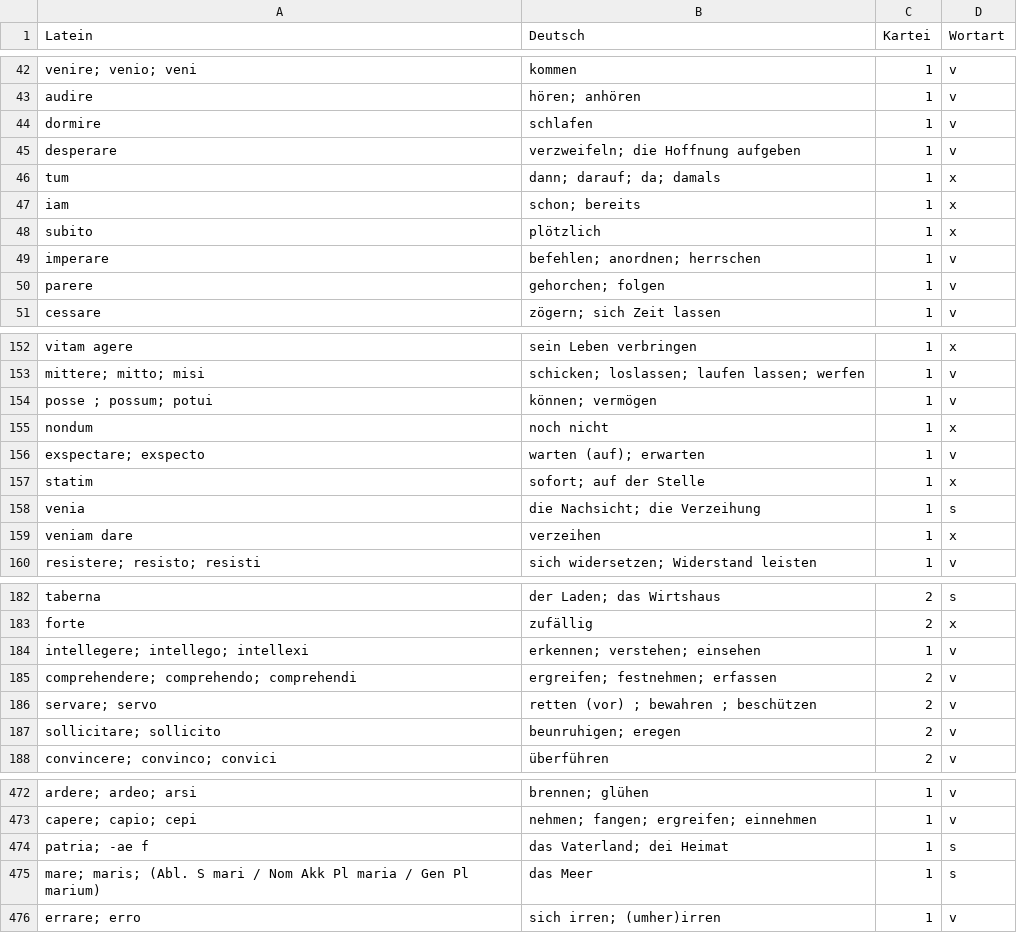
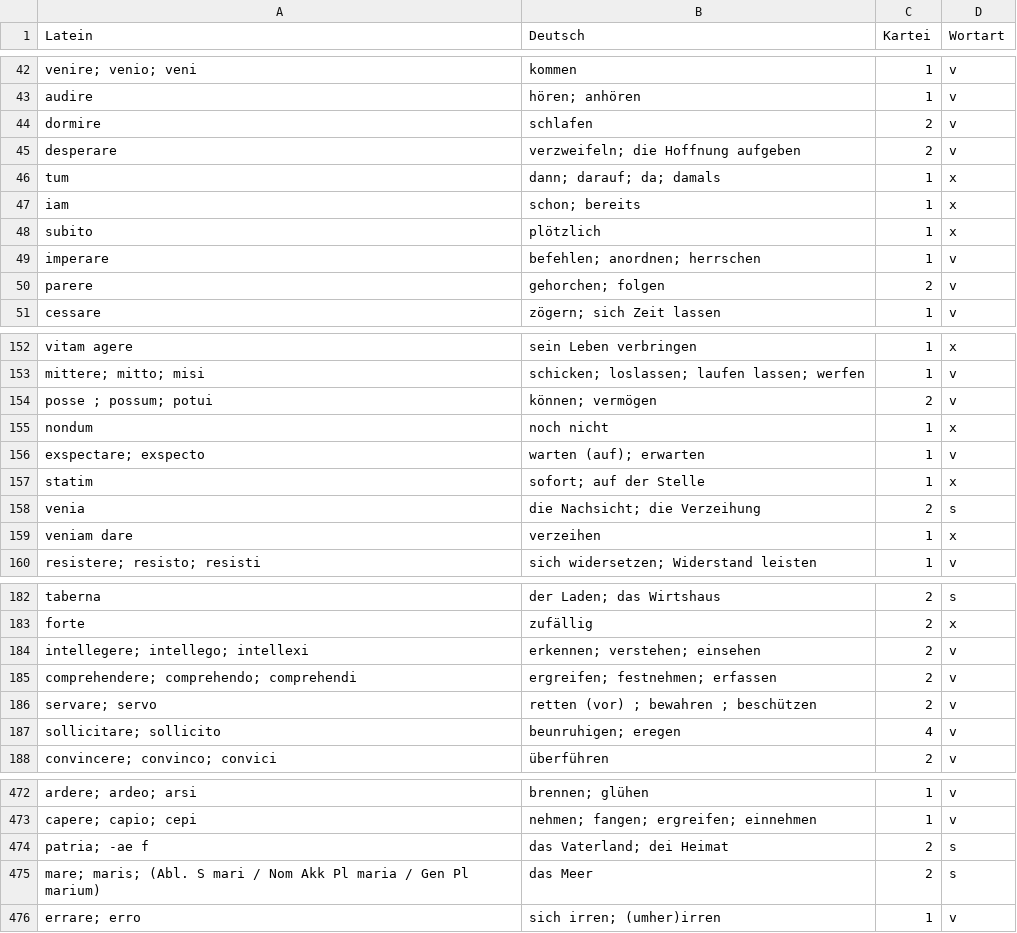
Before and after one commit to bcwodo/13_Lattrain, a CSV file: vokabeln.csv, drawn as a sheet; only a part is shown, gaps mark what is left out; the diff covers the shown part only.

```diff
--- a/vokabeln.csv
+++ b/vokabeln.csv
@@ -43,4 +43,4 @@ venire; venio; veni,kommen,1,v
 audire,hören; anhören,1,v
-dormire,schlafen,1,v
-desperare,verzweifeln; die Hoffnung aufgeben,1,v
+dormire,schlafen,2,v
+desperare,verzweifeln; die Hoffnung aufgeben,2,v
 tum,dann; darauf; da; damals,1,x
@@ -49,3 +49,3 @@ subito,plötzlich,1,x
 imperare,befehlen; anordnen; herrschen,1,v
-parere,gehorchen; folgen,1,v
+parere,gehorchen; folgen,2,v
 cessare,zögern; sich Zeit lassen,1,v
@@ -153,3 +153,3 @@ vitam agere,sein Leben verbringen,1,x
 mittere; mitto; misi,schicken; loslassen; laufen lassen; werfen,1,v
-posse ; possum; potui,können; vermögen,1,v
+posse ; possum; potui,können; vermögen,2,v
 nondum,noch nicht,1,x
@@ -157,3 +157,3 @@ exspectare; exspecto,warten (auf); erwarten,1,v
 statim,sofort; auf der Stelle,1,x
-venia,die Nachsicht; die Verzeihung,1,s
+venia,die Nachsicht; die Verzeihung,2,s
 veniam dare,verzeihen,1,x
@@ -183,6 +183,6 @@ taberna,der Laden; das Wirtshaus,2,s
 forte,zufällig,2,x
-intellegere; intellego; intellexi,erkennen; verstehen; einsehen,1,v
+intellegere; intellego; intellexi,erkennen; verstehen; einsehen,2,v
 comprehendere; comprehendo; comprehendi,ergreifen; festnehmen; erfassen,2,v
 servare; servo,retten (vor) ; bewahren ; beschützen,2,v
-sollicitare; sollicito,beunruhigen; eregen,2,v
+sollicitare; sollicito,beunruhigen; eregen,4,v
 convincere; convinco; convici,überführen,2,v
@@ -473,4 +473,4 @@ ardere; ardeo; arsi,brennen; glühen,1,v
 capere; capio; cepi,nehmen; fangen; ergreifen; einnehmen,1,v
-patria; -ae f,das Vaterland; dei Heimat,1,s
-mare; maris; (Abl. S mari / Nom Akk Pl maria / Gen Pl marium),das Meer,1,s
+patria; -ae f,das Vaterland; dei Heimat,2,s
+mare; maris; (Abl. S mari / Nom Akk Pl maria / Gen Pl marium),das Meer,2,s
 errare; erro,sich irren; (umher)irren,1,v
```
Also changed, not shown: 17 edited cells elsewhere in this file, 4 other files.
